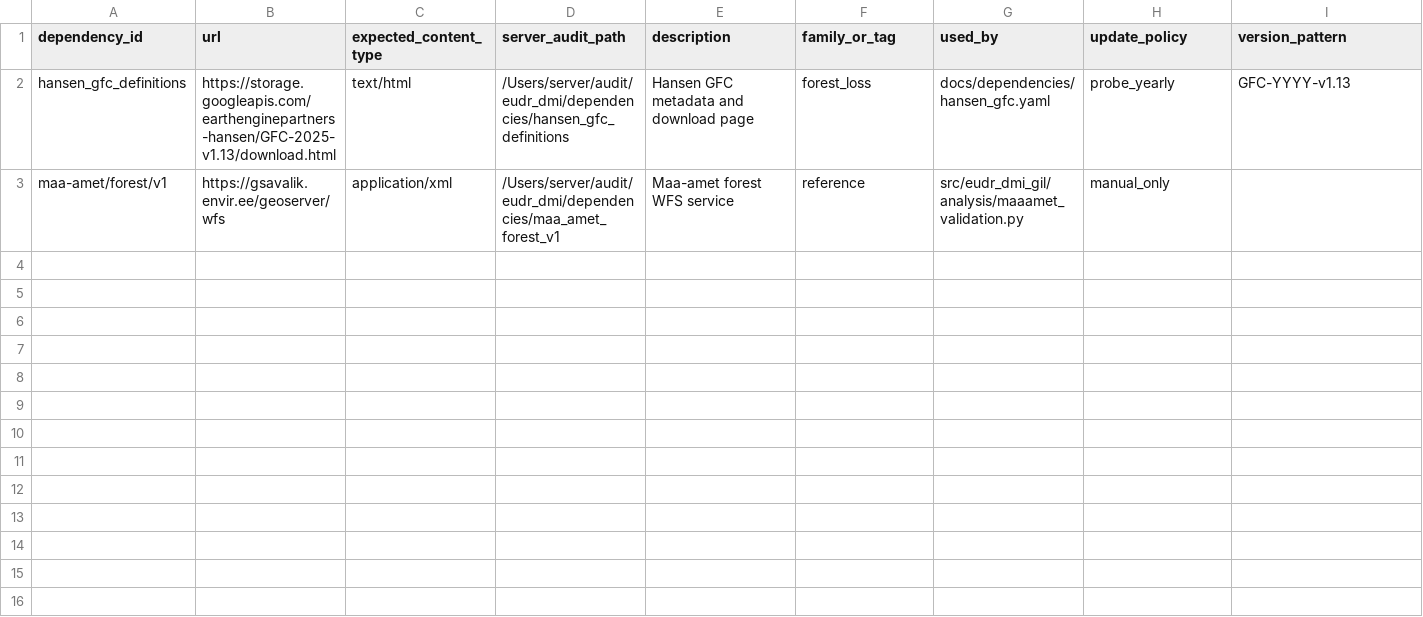
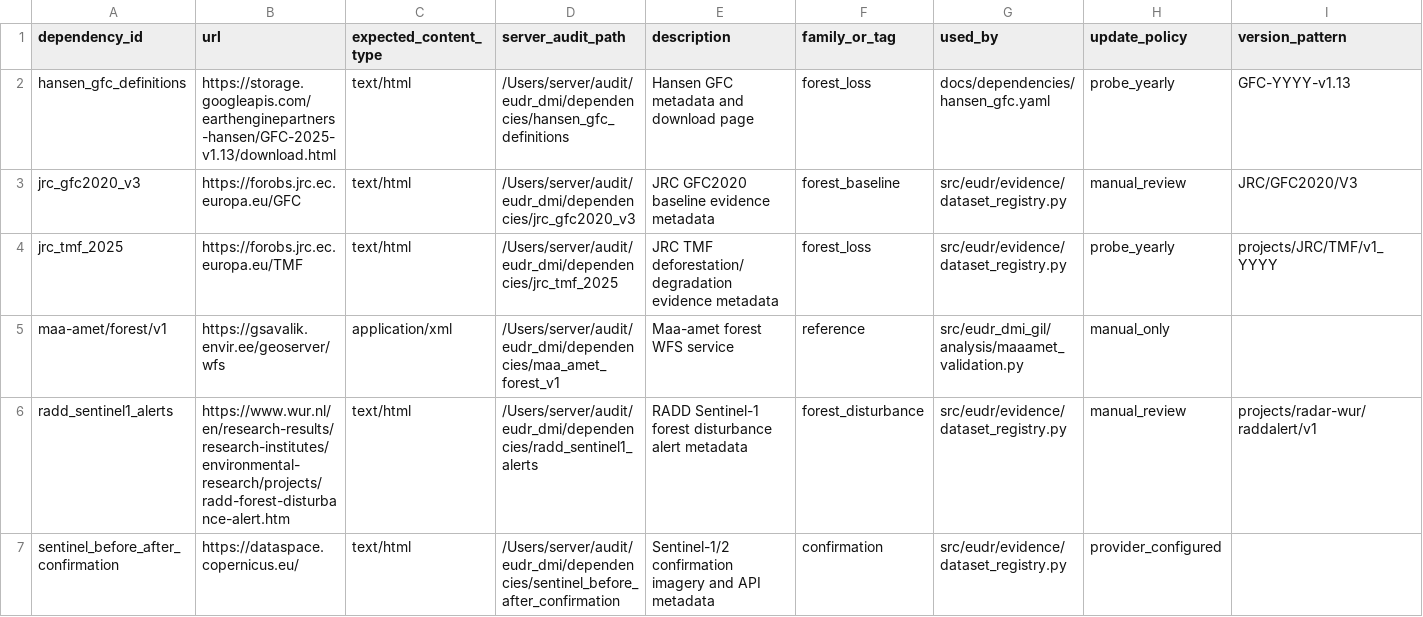
Before and after one commit to single-earth/eudr-dmi-gil, a CSV file: data_db/dependency_sources.csv, drawn as a sheet; only a part is shown; rows hold the shown columns only; the diff names each change by its address in the sheet, - before the commit and + after, or states it on an @@ line.

Commit message:
Add post-2020 deforestation evidence model

```diff
--- a/data_db/dependency_sources.csv
+++ b/data_db/dependency_sources.csv
+row 3: jrc_gfc2020_v3 | https://forobs.jrc.ec.europa.eu/GFC | text/html | /Users/server/audit/eudr_dmi/dependencies/jrc_gfc2020_v3 | JRC GFC2020 baseline evidence metadata | forest_baseline | src/eudr/evidence/dataset_registry.py | manual_review | JRC/GFC2020/V3
+row 4: jrc_tmf_2025 | https://forobs.jrc.ec.europa.eu/TMF | text/html | /Users/server/audit/eudr_dmi/dependencies/jrc_tmf_2025 | JRC TMF deforestation/degradation evidence metadata | forest_loss | src/eudr/evidence/dataset_registry.py | probe_yearly | projects/JRC/TMF/v1_YYYY
+row 6: radd_sentinel1_alerts | https://www.wur.nl/en/research-results/research-institutes/environmental-research/projects/radd-forest-disturbance-alert.htm | text/html | /Users/server/audit/eudr_dmi/dependencies/radd_sentinel1_alerts | RADD Sentinel-1 forest disturbance alert metadata | forest_disturbance | src/eudr/evidence/dataset_registry.py | manual_review | projects/radar-wur/raddalert/v1
+row 7: sentinel_before_after_confirmation | https://dataspace.copernicus.eu/ | text/html | /Users/server/audit/eudr_dmi/dependencies/sentinel_before_after_confirmation | Sentinel-1/2 confirmation imagery and API metadata | confirmation | src/eudr/evidence/dataset_registry.py | provider_configured
```
Also changed, not shown: data_db/dataset_families_summary.csv, 15 other files.
